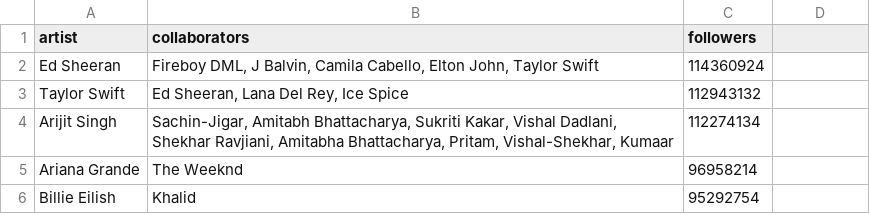
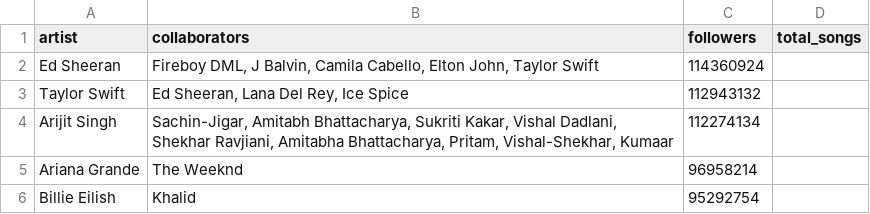
Before and after one commit to scanda-shetty/BitCrew, a CSV file: artist_collaborations_with_followers.csv, drawn as a sheet; only a part is shown; the diff names each change by its address in the sheet, - before the commit and + after, or states it on an @@ line.

```diff
--- a/artist_collaborations_with_followers.csv
+++ b/artist_collaborations_with_followers.csv
-D1: (empty)
+D1: total_songs
```
Also changed, not shown: 14 other files.
